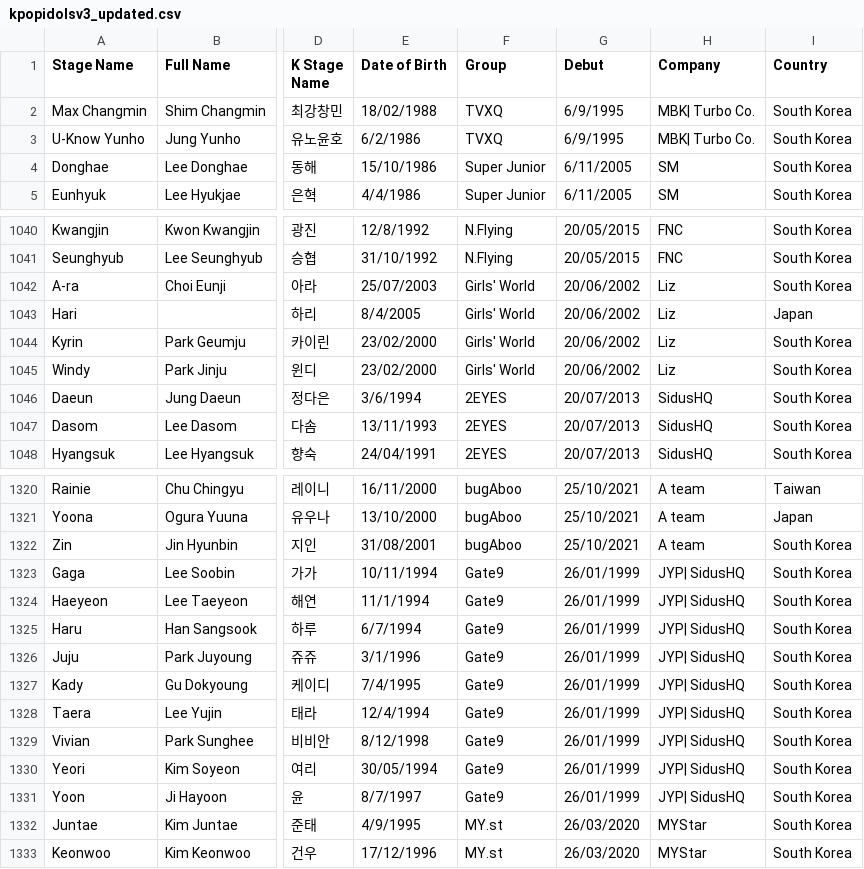
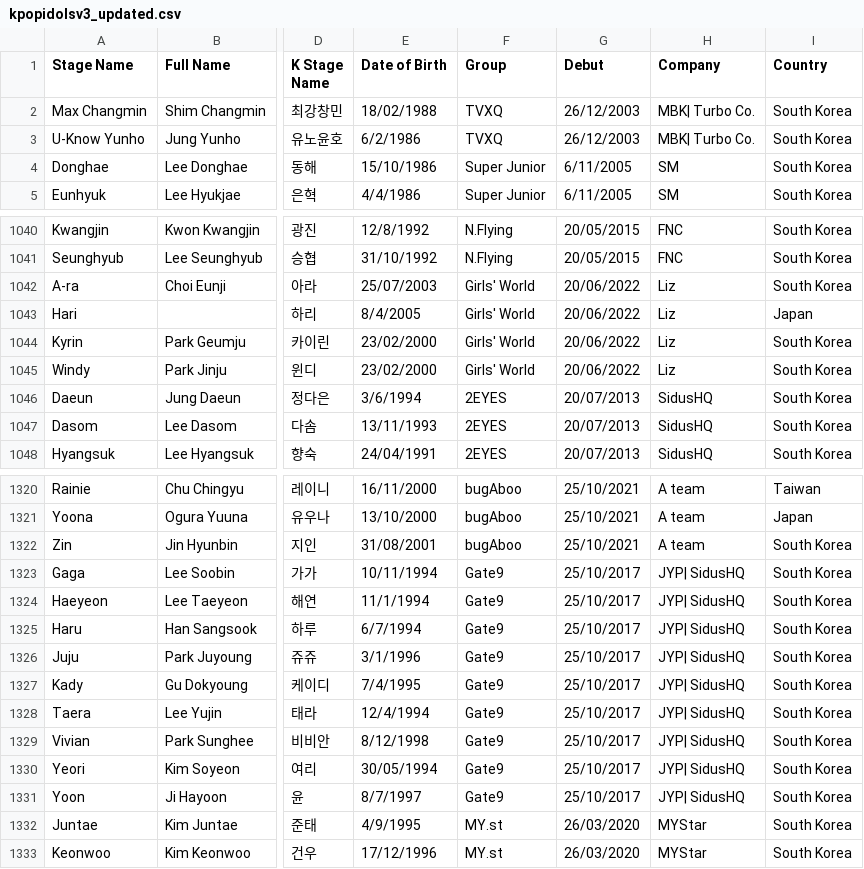
Before and after one commit to juliet-t/ds241_portfolio, a CSV file: data/kpopidolsv3_updated.csv, drawn as a sheet; only a part is shown, gaps mark what is left out; the diff names each change by its address in the sheet, - before the commit and + after, or states it on an @@ line.

```diff
--- a/data/kpopidolsv3_updated.csv
+++ b/data/kpopidolsv3_updated.csv
-G2:G3 (Debut): 6/9/1995
+G2:G3 (Debut): 26/12/2003
-G1042:G1045 (Debut): 20/06/2002
+G1042:G1045 (Debut): 20/06/2022
-G1323:G1331 (Debut): 26/01/1999
+G1323:G1331 (Debut): 25/10/2017
```
Also changed, not shown: 2 other files.
